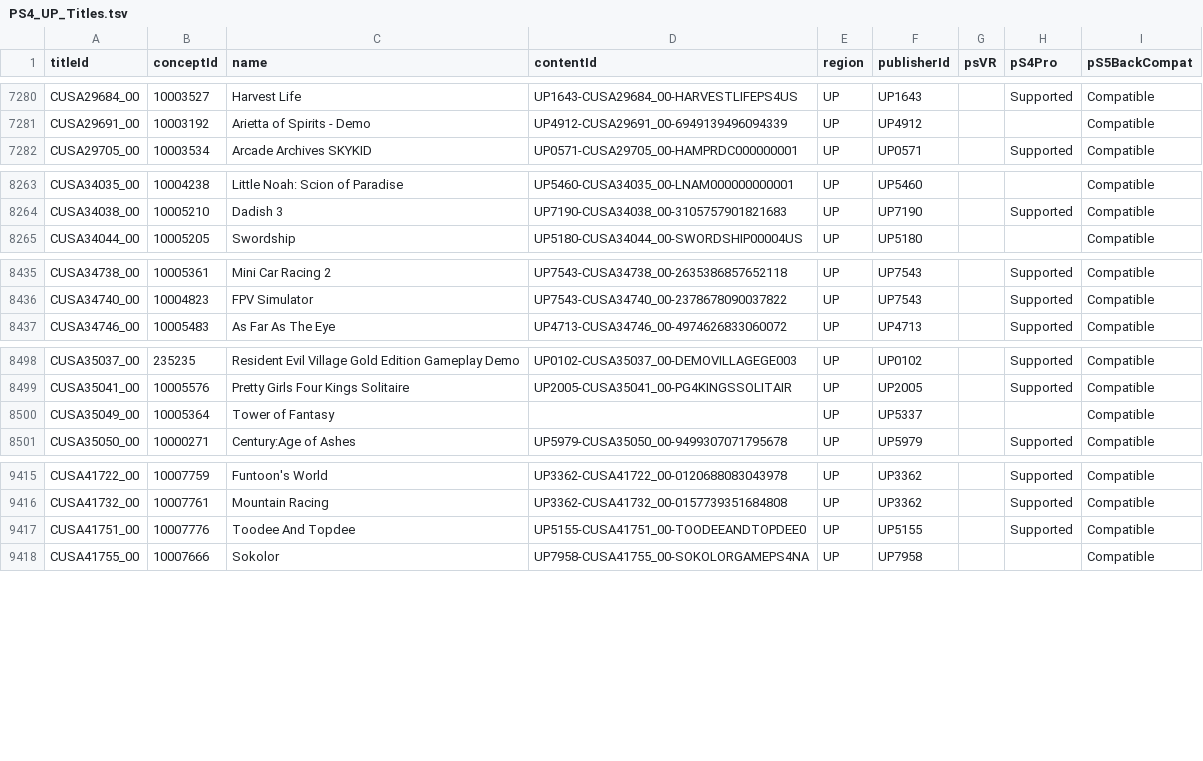
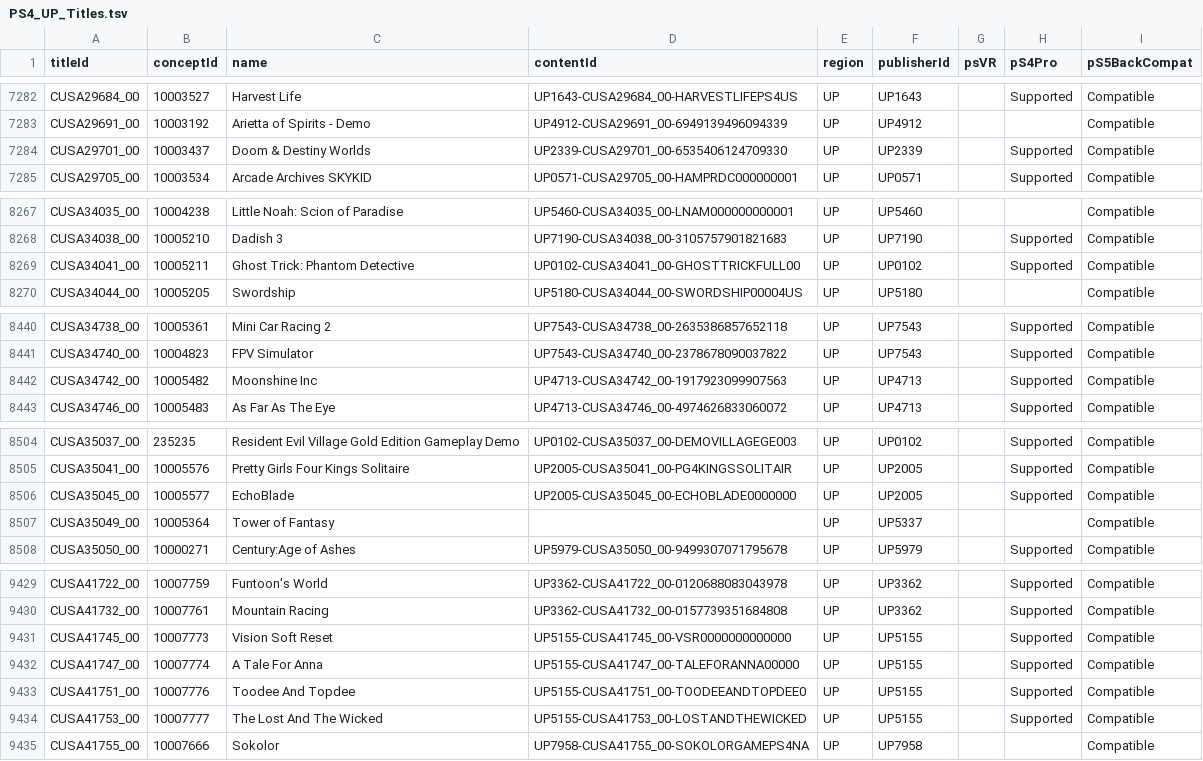
Before and after one commit to andshrew/PlayStation-Titles, a TSV file: Region/America/PS4_UP_Titles.tsv, drawn as a sheet; only a part is shown, gaps mark what is left out; the diff covers the shown part only; the diff names each change by its address in the sheet, - before the commit and + after, or states it on an @@ line.

```diff
--- a/Region/America/PS4_UP_Titles.tsv
+++ b/Region/America/PS4_UP_Titles.tsv
+row 7284: CUSA29701_00 | 10003437 | Doom & Destiny Worlds | UP2339-CUSA29701_00-6535406124709330 | UP | UP2339 |  | Supported | Compatible
+row 8269: CUSA34041_00 | 10005211 | Ghost Trick: Phantom Detective | UP0102-CUSA34041_00-GHOSTTRICKFULL00 | UP | UP0102 |  | Supported | Compatible
+row 8442: CUSA34742_00 | 10005482 | Moonshine Inc | UP4713-CUSA34742_00-1917923099907563 | UP | UP4713 |  | Supported | Compatible
+row 8506: CUSA35045_00 | 10005577 | EchoBlade | UP2005-CUSA35045_00-ECHOBLADE0000000 | UP | UP2005 |  | Supported | Compatible
+row 9431: CUSA41745_00 | 10007773 | Vision Soft Reset | UP5155-CUSA41745_00-VSR0000000000000 | UP | UP5155 |  | Supported | Compatible
+row 9432: CUSA41747_00 | 10007774 | A Tale For Anna | UP5155-CUSA41747_00-TALEFORANNA00000 | UP | UP5155 |  | Supported | Compatible
+row 9434: CUSA41753_00 | 10007777 | The Lost And The Wicked | UP5155-CUSA41753_00-LOSTANDTHEWICKED | UP | UP5155 |  | Supported | Compatible
```
Also changed, not shown: 10 added rows elsewhere in this file, PS5_Titles.tsv, PS5_Titles_by_Concept.tsv, 29 other files.
